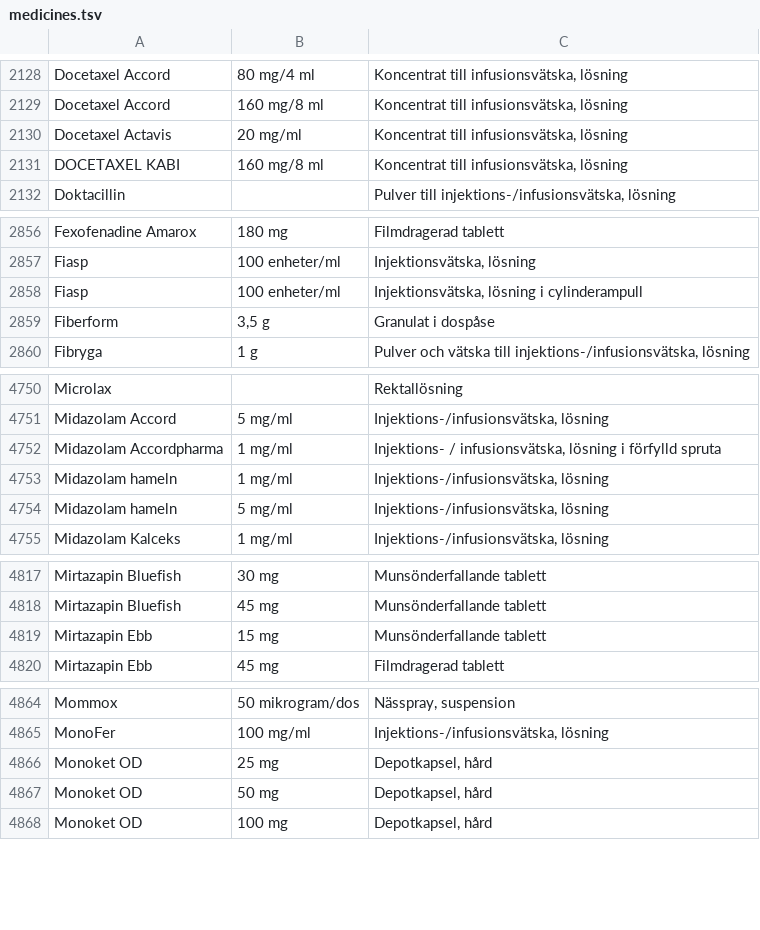
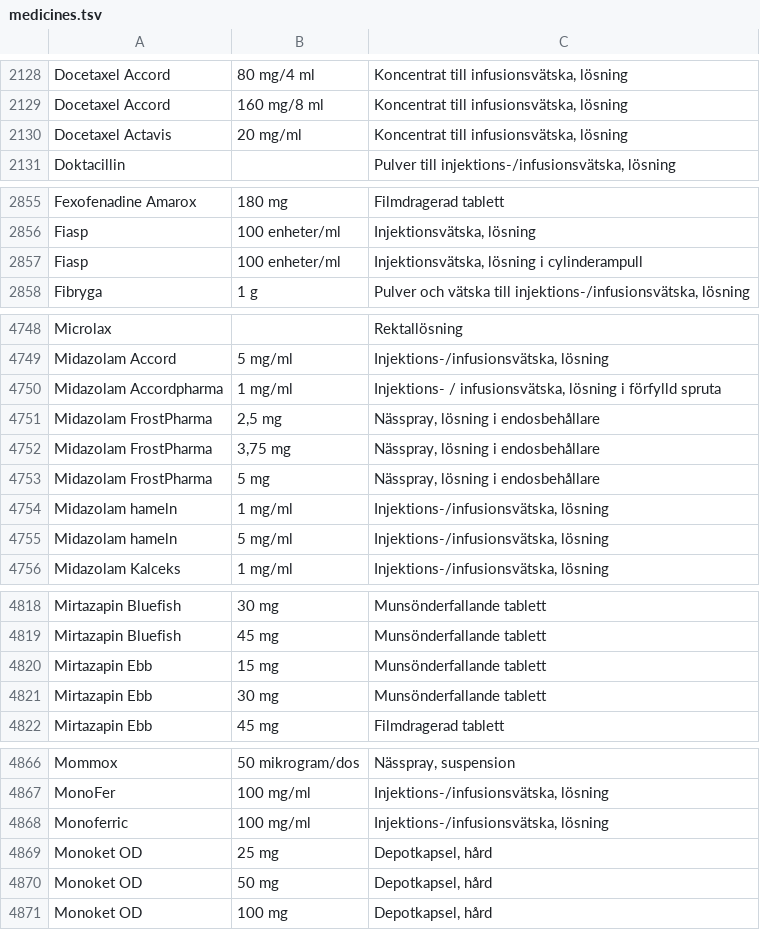
Before and after one commit to ParTee71/Dagboken, a TSV file: app/src/main/assets/medicines.tsv, drawn as a sheet; only a part is shown, gaps mark what is left out; the diff covers the shown part only.

```diff
--- a/app/src/main/assets/medicines.tsv
+++ b/app/src/main/assets/medicines.tsv
@@ -2130,3 +2130,2 @@ Docetaxel Accord	160 mg/8 ml	Koncentrat till infusionsvätska, lösning
 Docetaxel Actavis	20 mg/ml	Koncentrat till infusionsvätska, lösning
-DOCETAXEL KABI	160 mg/8 ml	Koncentrat till infusionsvätska, lösning
 Doktacillin		Pulver till injektions-/infusionsvätska, lösning
@@ -2858,3 +2857,2 @@ Fiasp	100 enheter/ml	Injektionsvätska, lösning
 Fiasp	100 enheter/ml	Injektionsvätska, lösning i cylinderampull
-Fiberform	3,5 g	Granulat i dospåse
 Fibryga	1 g	Pulver och vätska till injektions-/infusionsvätska, lösning
@@ -4752,2 +4750,5 @@ Midazolam Accord	5 mg/ml	Injektions-/infusionsvätska, lösning
 Midazolam Accordpharma	1 mg/ml	Injektions- / infusionsvätska, lösning i förfylld spruta
+Midazolam FrostPharma	2,5 mg	Nässpray, lösning i endosbehållare
+Midazolam FrostPharma	3,75 mg	Nässpray, lösning i endosbehållare
+Midazolam FrostPharma	5 mg	Nässpray, lösning i endosbehållare
 Midazolam hameln	1 mg/ml	Injektions-/infusionsvätska, lösning
@@ -4819,2 +4820,3 @@ Mirtazapin Bluefish	45 mg	Munsönderfallande tablett
 Mirtazapin Ebb	15 mg	Munsönderfallande tablett
+Mirtazapin Ebb	30 mg	Munsönderfallande tablett
 Mirtazapin Ebb	45 mg	Filmdragerad tablett
@@ -4865,2 +4867,3 @@ Mommox	50 mikrogram/dos	Nässpray, suspension
 MonoFer	100 mg/ml	Injektions-/infusionsvätska, lösning
+Monoferric	100 mg/ml	Injektions-/infusionsvätska, lösning
 Monoket OD	25 mg	Depotkapsel, hård
```
Also changed, not shown: 1 edited cell elsewhere in this file, 1 other file.
